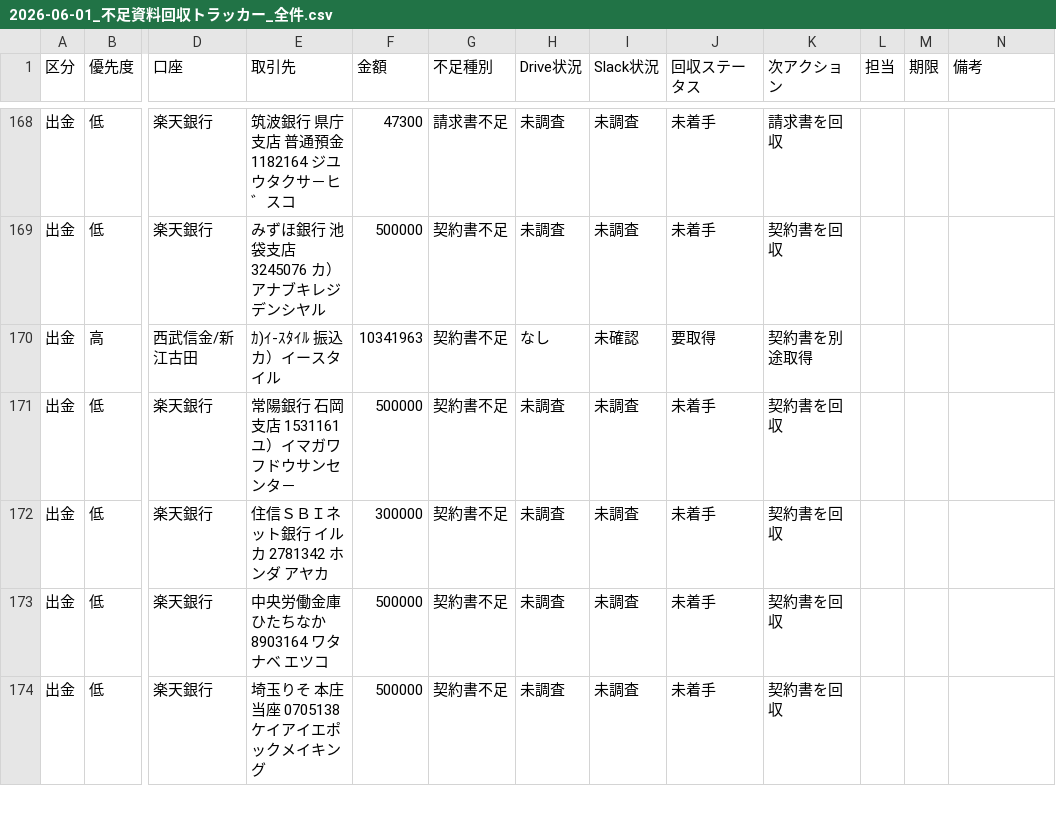
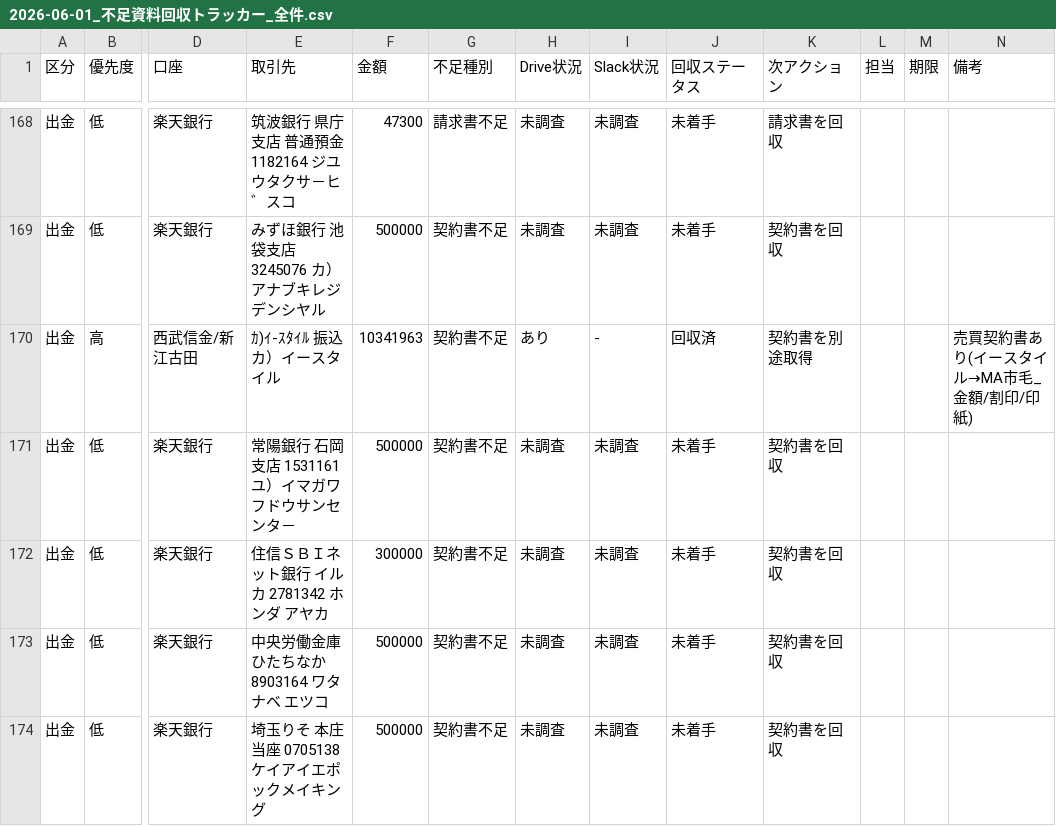
Before and after one commit to hasegawa212/-, a CSV file: 経営管理/02_財務・会計/税務/2026-06-01_不足資料回収トラッカー_全件.csv, drawn as a sheet; only a part is shown, gaps mark what is left out; the diff covers the shown part only; the diff names each change by its address in the sheet, - before the commit and + after, or states it on an @@ line.

```diff
--- a/経営管理/02_財務・会計/税務/2026-06-01_不足資料回収トラッカー_全件.csv
+++ b/経営管理/02_財務・会計/税務/2026-06-01_不足資料回収トラッカー_全件.csv
-H170 (Drive状況): なし
+H170 (Drive状況): あり
-I170 (Slack状況): 未確認
+I170 (Slack状況): -
-J170 (回収ステータス): 要取得
+J170 (回収ステータス): 回収済
-N170 (備考): (empty)
+N170 (備考): 売買契約書あり(イースタイル→MA市毛_金額/割印/印紙)
```
Also changed, not shown: 41 edited cells elsewhere in this file, 2 other files.
